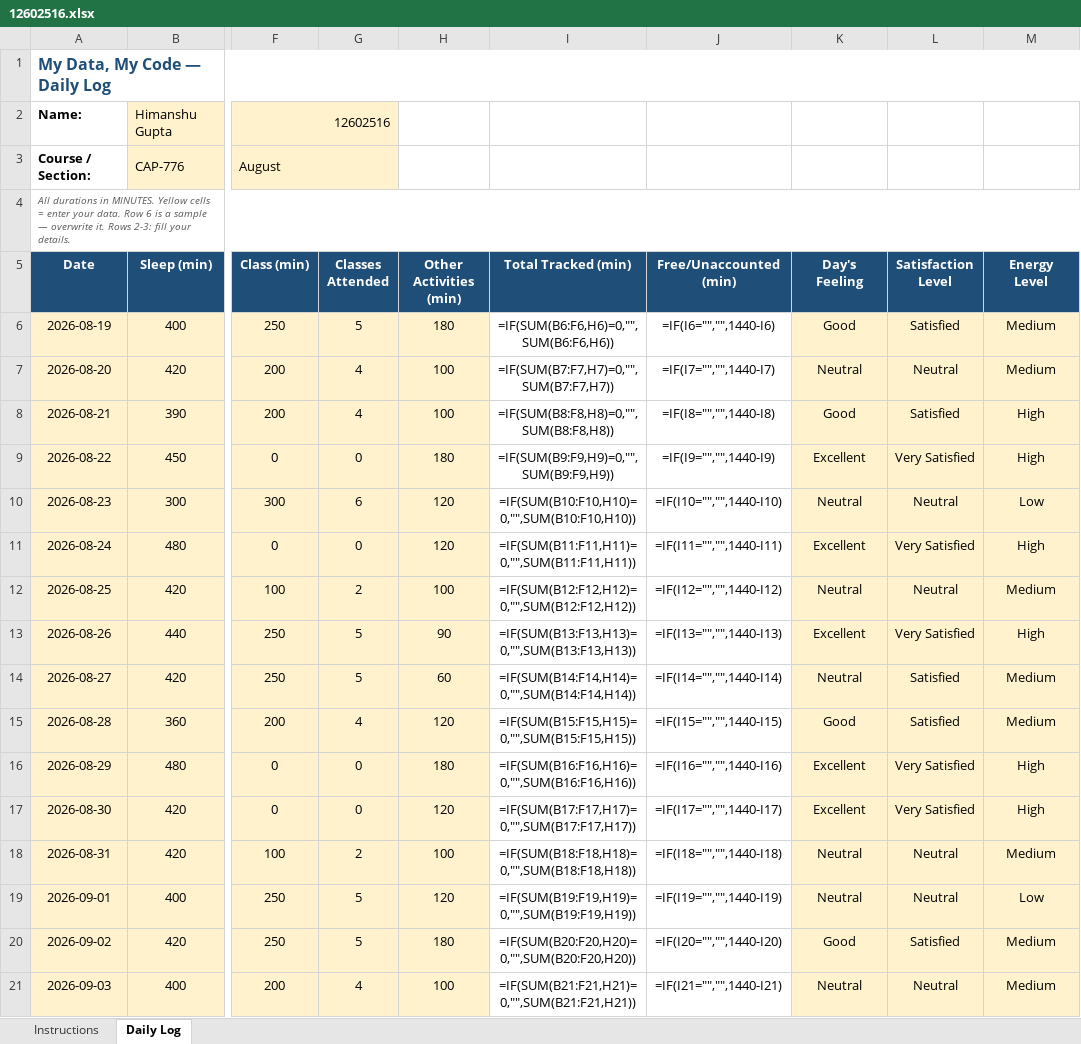
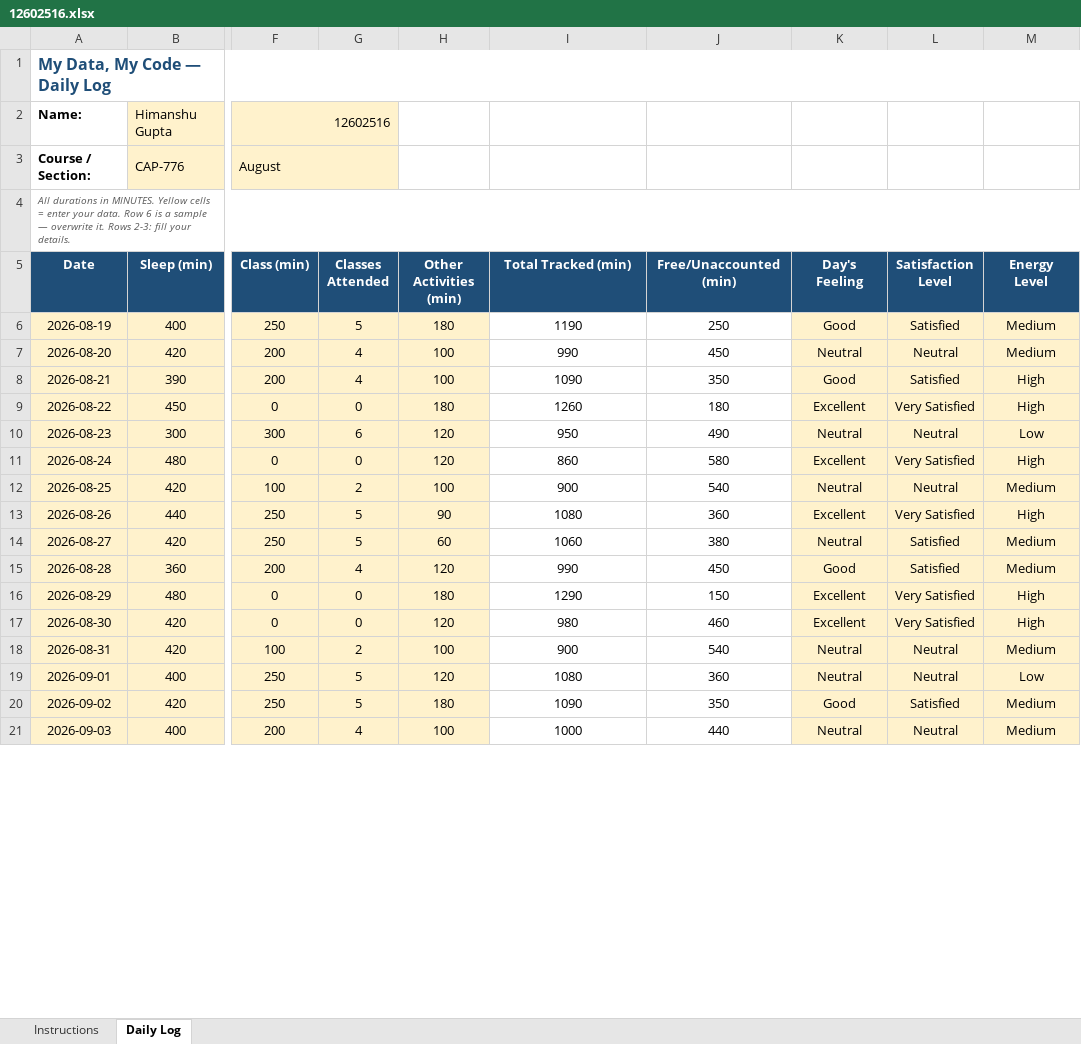
Before and after one commit to HimanshuGupta003/12602516, an Excel workbook: 12602516.xlsx, sheet Daily Log, drawn as a sheet; only a part is shown, gaps mark what is left out; values as stored, in another font and other column widths than the file's, no borders; formulas without a stored value are shown as written; conditional formats not drawn; the diff covers the shown part only; the diff names each change by its address in the sheet, - before the commit and + after, or states it on an @@ line.

```diff
--- a/12602516.xlsx (sheet Daily Log)
+++ b/12602516.xlsx (sheet Daily Log)
-I6 (Total Tracked (min)): =IF(SUM(B6:F6,H6)=0,"",SUM(B6:F6,H6))
+I6 (Total Tracked (min)): 1190
-J6 (Free/Unaccounted (min)): =IF(I6="","",1440-I6)
+J6 (Free/Unaccounted (min)): 250
-I7 (Total Tracked (min)): =IF(SUM(B7:F7,H7)=0,"",SUM(B7:F7,H7))
+I7 (Total Tracked (min)): 990
-J7 (Free/Unaccounted (min)): =IF(I7="","",1440-I7)
+J7 (Free/Unaccounted (min)): 450
-I8 (Total Tracked (min)): =IF(SUM(B8:F8,H8)=0,"",SUM(B8:F8,H8))
+I8 (Total Tracked (min)): 1090
-J8 (Free/Unaccounted (min)): =IF(I8="","",1440-I8)
+J8 (Free/Unaccounted (min)): 350
-I9 (Total Tracked (min)): =IF(SUM(B9:F9,H9)=0,"",SUM(B9:F9,H9))
+I9 (Total Tracked (min)): 1260
-J9 (Free/Unaccounted (min)): =IF(I9="","",1440-I9)
+J9 (Free/Unaccounted (min)): 180
-I10 (Total Tracked (min)): =IF(SUM(B10:F10,H10)=0,"",SUM(B10:F10,H10))
+I10 (Total Tracked (min)): 950
-J10 (Free/Unaccounted (min)): =IF(I10="","",1440-I10)
+J10 (Free/Unaccounted (min)): 490
-I11 (Total Tracked (min)): =IF(SUM(B11:F11,H11)=0,"",SUM(B11:F11,H11))
+I11 (Total Tracked (min)): 860
-J11 (Free/Unaccounted (min)): =IF(I11="","",1440-I11)
+J11 (Free/Unaccounted (min)): 580
-I12 (Total Tracked (min)): =IF(SUM(B12:F12,H12)=0,"",SUM(B12:F12,H12))
+I12 (Total Tracked (min)): 900
-J12 (Free/Unaccounted (min)): =IF(I12="","",1440-I12)
+J12 (Free/Unaccounted (min)): 540
-I13 (Total Tracked (min)): =IF(SUM(B13:F13,H13)=0,"",SUM(B13:F13,H13))
+I13 (Total Tracked (min)): 1080
-J13 (Free/Unaccounted (min)): =IF(I13="","",1440-I13)
+J13 (Free/Unaccounted (min)): 360
-I14 (Total Tracked (min)): =IF(SUM(B14:F14,H14)=0,"",SUM(B14:F14,H14))
+I14 (Total Tracked (min)): 1060
-J14 (Free/Unaccounted (min)): =IF(I14="","",1440-I14)
+J14 (Free/Unaccounted (min)): 380
-I15 (Total Tracked (min)): =IF(SUM(B15:F15,H15)=0,"",SUM(B15:F15,H15))
+I15 (Total Tracked (min)): 990
-J15 (Free/Unaccounted (min)): =IF(I15="","",1440-I15)
+J15 (Free/Unaccounted (min)): 450
-I16 (Total Tracked (min)): =IF(SUM(B16:F16,H16)=0,"",SUM(B16:F16,H16))
+I16 (Total Tracked (min)): 1290
-J16 (Free/Unaccounted (min)): =IF(I16="","",1440-I16)
+J16 (Free/Unaccounted (min)): 150
-I17 (Total Tracked (min)): =IF(SUM(B17:F17,H17)=0,"",SUM(B17:F17,H17))
+I17 (Total Tracked (min)): 980
-J17 (Free/Unaccounted (min)): =IF(I17="","",1440-I17)
+J17 (Free/Unaccounted (min)): 460
-I18 (Total Tracked (min)): =IF(SUM(B18:F18,H18)=0,"",SUM(B18:F18,H18))
+I18 (Total Tracked (min)): 900
-J18 (Free/Unaccounted (min)): =IF(I18="","",1440-I18)
+J18 (Free/Unaccounted (min)): 540
-I19 (Total Tracked (min)): =IF(SUM(B19:F19,H19)=0,"",SUM(B19:F19,H19))
+I19 (Total Tracked (min)): 1080
-J19 (Free/Unaccounted (min)): =IF(I19="","",1440-I19)
+J19 (Free/Unaccounted (min)): 360
-I20 (Total Tracked (min)): =IF(SUM(B20:F20,H20)=0,"",SUM(B20:F20,H20))
+I20 (Total Tracked (min)): 1090
-J20 (Free/Unaccounted (min)): =IF(I20="","",1440-I20)
+J20 (Free/Unaccounted (min)): 350
-I21 (Total Tracked (min)): =IF(SUM(B21:F21,H21)=0,"",SUM(B21:F21,H21))
+I21 (Total Tracked (min)): 1000
-J21 (Free/Unaccounted (min)): =IF(I21="","",1440-I21)
+J21 (Free/Unaccounted (min)): 440
```
Also changed, not shown: other rows of this sheet, 11 other files.
